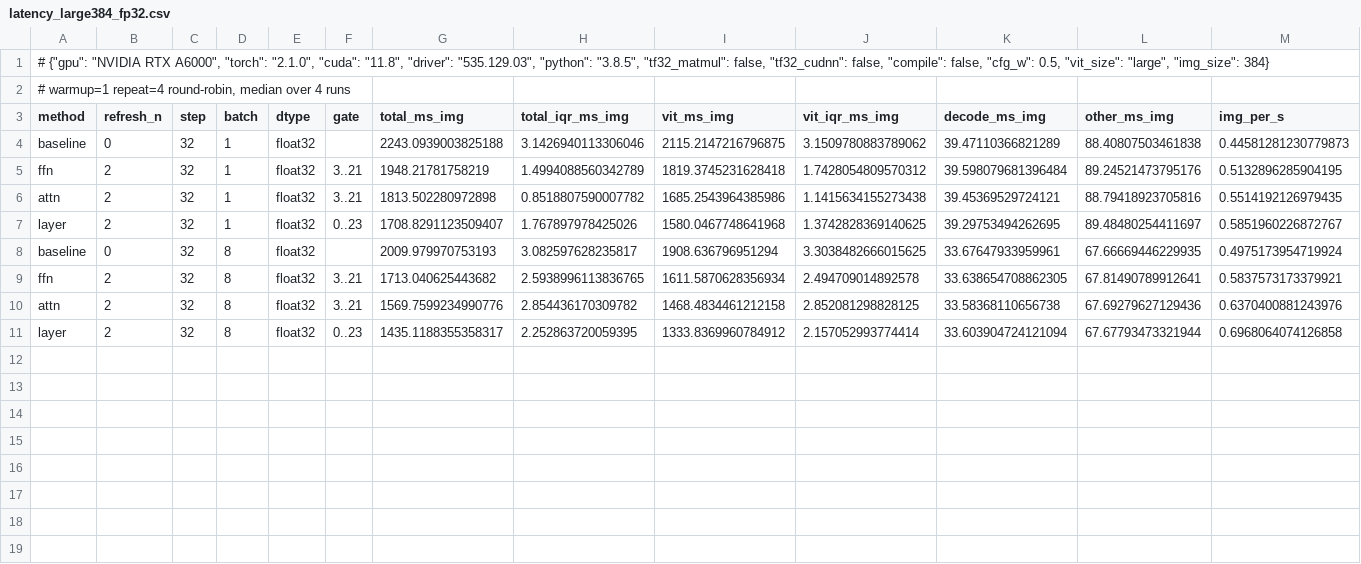
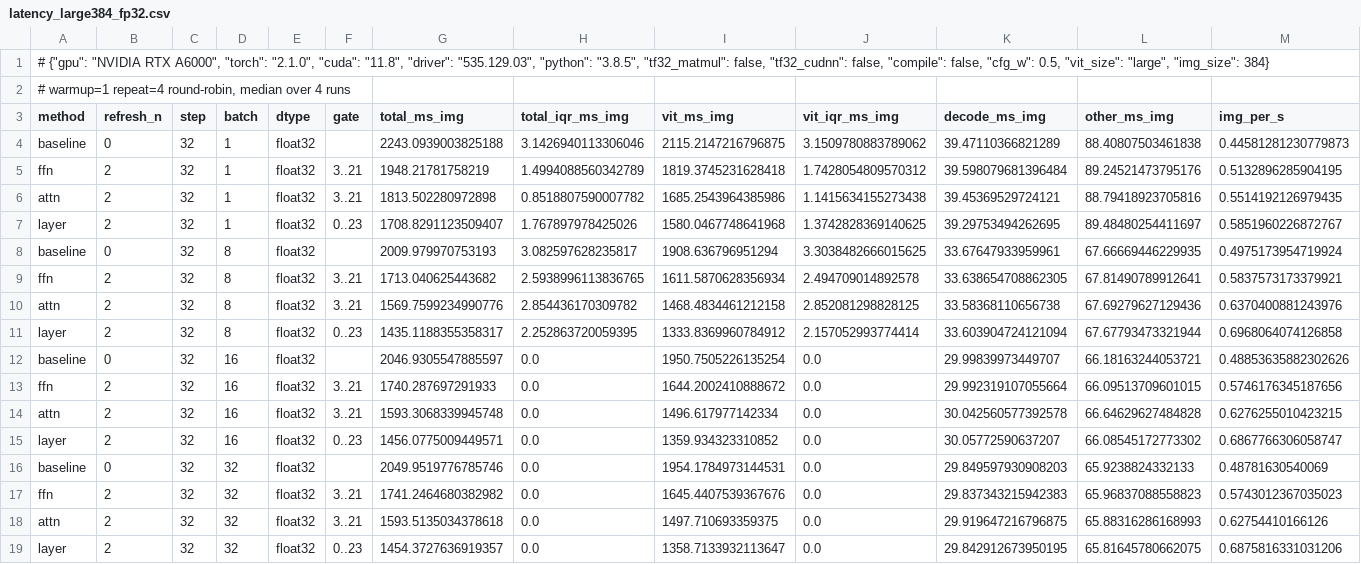
Before and after one commit to risyukan/Halton-MaskGIT, a CSV file: results/latency_large384_fp32.csv, drawn as a sheet; only a part is shown; rows hold the shown columns only; the diff names each change by its address in the sheet, - before the commit and + after, or states it on an @@ line.

```diff
--- a/results/latency_large384_fp32.csv
+++ b/results/latency_large384_fp32.csv
+row 12: baseline | 0 | 32 | 16 | float32 |  | 2046.9305547885597 | 0.0 | 1950.7505226135254 | 0.0 | 29.99839973449707 | 66.18163244053721 | 0.48853635882302626
+row 13: ffn | 2 | 32 | 16 | float32 | 3..21 | 1740.287697291933 | 0.0 | 1644.2002410888672 | 0.0 | 29.992319107055664 | 66.09513709601015 | 0.5746176345187656
+row 14: attn | 2 | 32 | 16 | float32 | 3..21 | 1593.3068339945748 | 0.0 | 1496.617977142334 | 0.0 | 30.042560577392578 | 66.64629627484828 | 0.6276255010423215
+row 15: layer | 2 | 32 | 16 | float32 | 0..23 | 1456.0775009449571 | 0.0 | 1359.934323310852 | 0.0 | 30.05772590637207 | 66.08545172773302 | 0.6867766306058747
+row 16: baseline | 0 | 32 | 32 | float32 |  | 2049.9519776785746 | 0.0 | 1954.1784973144531 | 0.0 | 29.849597930908203 | 65.9238824332133 | 0.48781630540069
+row 17: ffn | 2 | 32 | 32 | float32 | 3..21 | 1741.2464680382982 | 0.0 | 1645.4407539367676 | 0.0 | 29.837343215942383 | 65.96837088558823 | 0.5743012367035023
+row 18: attn | 2 | 32 | 32 | float32 | 3..21 | 1593.5135034378618 | 0.0 | 1497.710693359375 | 0.0 | 29.919647216796875 | 65.88316286168993 | 0.62754410166126
+row 19: layer | 2 | 32 | 32 | float32 | 0..23 | 1454.3727636919357 | 0.0 | 1358.7133932113647 | 0.0 | 29.842912673950195 | 65.81645780662075 | 0.6875816331031206
```
Also changed, not shown: results/latency_large384_bf16.csv.
